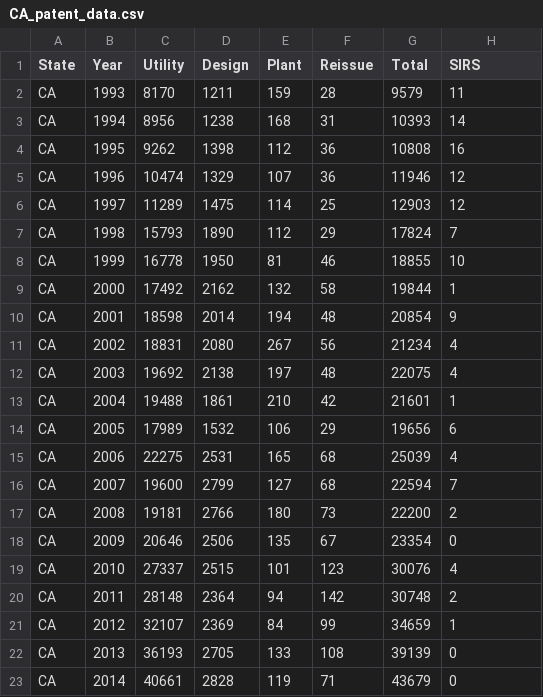
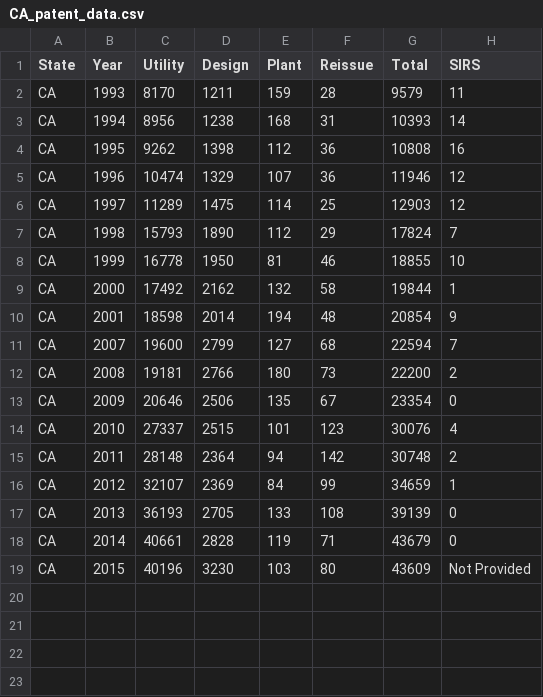
Before and after one commit to akarimcheese/USPO-DB-Scraper, a CSV file: sheets/CA_patent_data.csv, drawn as a sheet.

Commit message:
Add files via upload
2015 data previously omitted

```diff
--- a/sheets/CA_patent_data.csv
+++ b/sheets/CA_patent_data.csv
@@ -10,7 +10,2 @@ CA,2000,17492,2162,132,58,19844,1
 CA,2001,18598,2014,194,48,20854,9
-CA,2002,18831,2080,267,56,21234,4
-CA,2003,19692,2138,197,48,22075,4
-CA,2004,19488,1861,210,42,21601,1
-CA,2005,17989,1532,106,29,19656,6
-CA,2006,22275,2531,165,68,25039,4
 CA,2007,19600,2799,127,68,22594,7
@@ -23 +18,2 @@ CA,2013,36193,2705,133,108,39139,0
 CA,2014,40661,2828,119,71,43679,0
+CA,2015,40196,3230,103,80,43609,Not Provided
```
Also changed, not shown: sheets/FL_patent_data.csv, sheets/IL_patent_data.csv, 48 other files.
